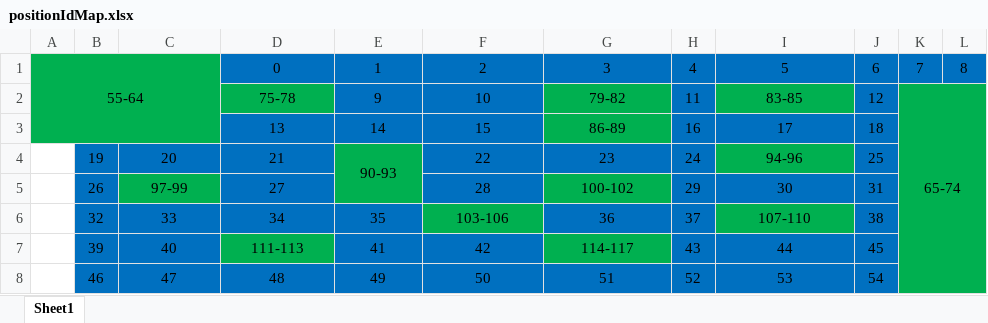
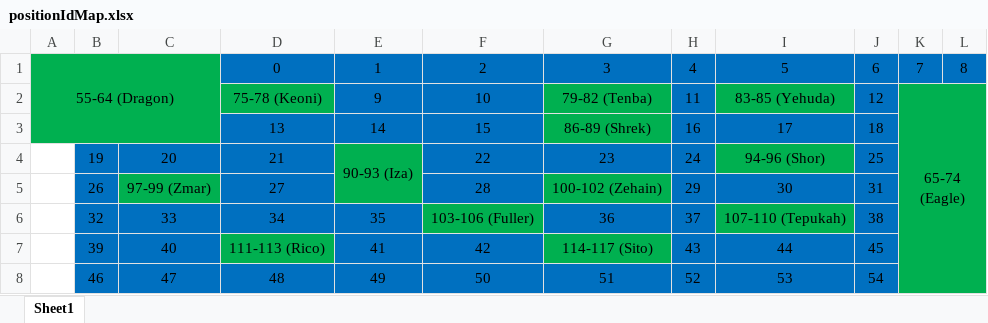
Before and after one commit to island-rush/CapstoneFall2018, an Excel workbook: resources/gameInfo/positionIdMap.xlsx, sheet Sheet1, drawn as a sheet; only a part is shown; values as stored, in another font and other column widths than the file's, no borders; charts and pictures not drawn; the diff names each change by its address in the sheet, - before the commit and + after, or states it on an @@ line.

Commit message:
updating database file to add news stuff

```diff
--- a/resources/gameInfo/positionIdMap.xlsx (sheet Sheet1)
+++ b/resources/gameInfo/positionIdMap.xlsx (sheet Sheet1)
-A1: 55-64
+A1: 55-64 (Dragon)
-D2: 75-78
+D2: 75-78 (Keoni)
-G2: 79-82
+G2: 79-82 (Tenba)
-I2: 83-85
+I2: 83-85 (Yehuda)
-K2: 65-74
+K2: 65-74 (Eagle)
-G3: 86-89
+G3: 86-89 (Shrek)
-E4: 90-93
+E4: 90-93 (Iza)
-I4: 94-96
+I4: 94-96 (Shor)
-C5: 97-99
+C5: 97-99 (Zmar)
-G5: 100-102
+G5: 100-102 (Zehain)
-F6: 103-106
+F6: 103-106 (Fuller)
-I6: 107-110
+I6: 107-110 (Tepukah)
-D7: 111-113
+D7: 111-113 (Rico)
-G7: 114-117
+G7: 114-117 (Sito)
```
